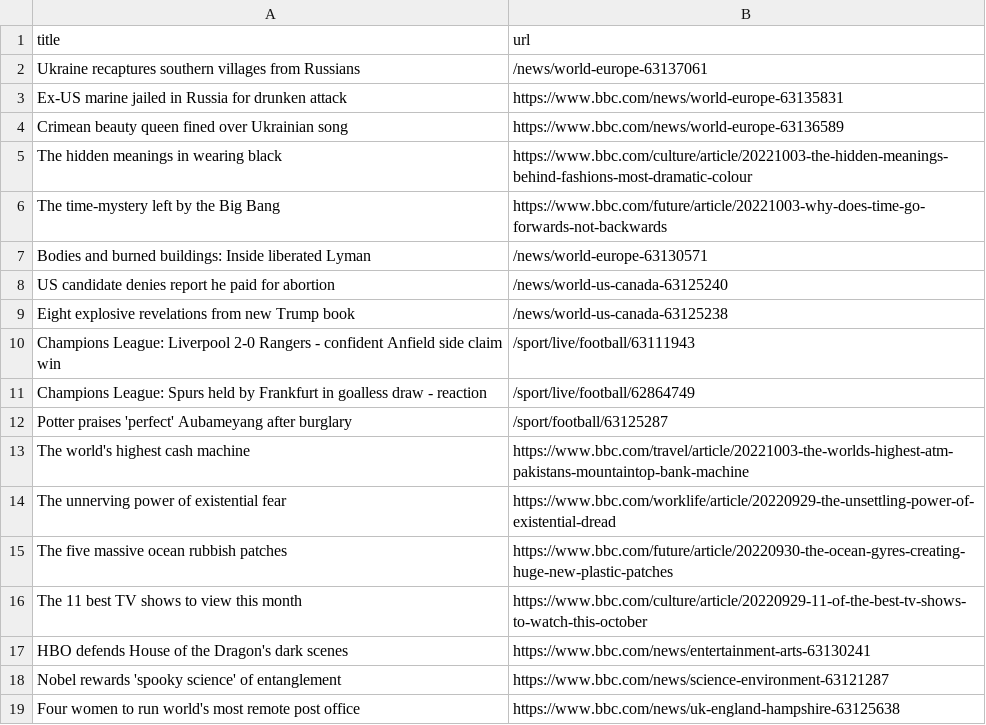
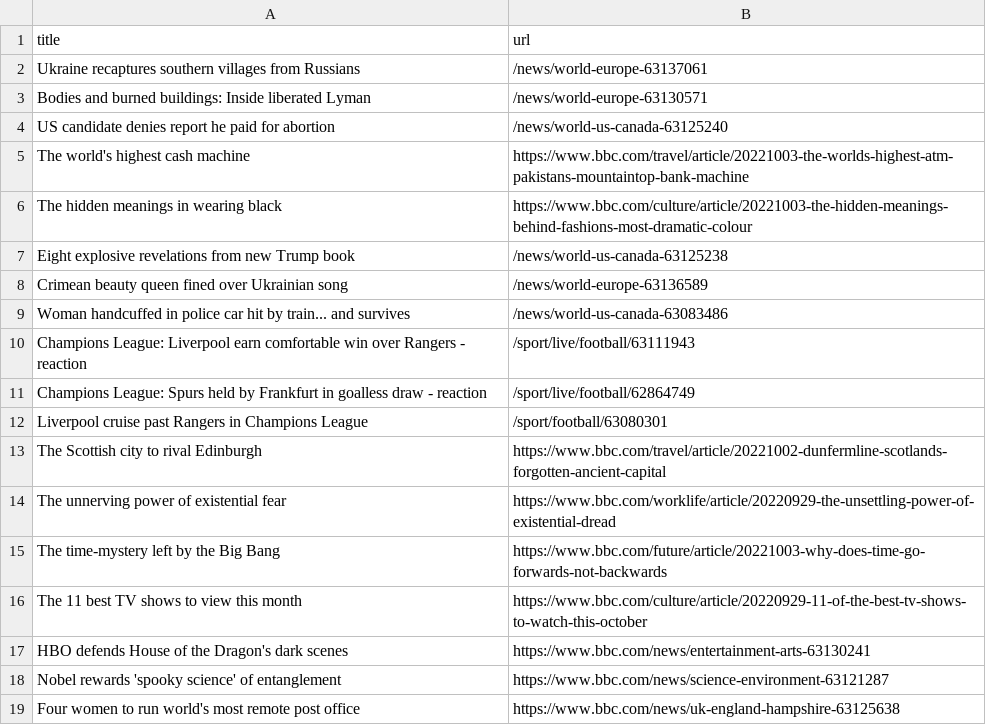
Before and after one commit to ramanshreya/automatic-scraper, a CSV file: bbc.csv, drawn as a sheet; only a part is shown.

```diff
--- a/bbc.csv
+++ b/bbc.csv
@@ -2,15 +2,15 @@ title,url
 Ukraine recaptures southern villages from Russians,/news/world-europe-63137061
-Ex-US marine jailed in Russia for drunken attack,https://www.bbc.com/news/world-europe-63135831
-Crimean beauty queen fined over Ukrainian song,https://www.bbc.com/news/world-europe-63136589
-The hidden meanings in wearing black,https://www.bbc.com/culture/article/20221003-the-hidden-meanings-behind-fashions-most-dramatic-colour
-The time-mystery left by the Big Bang,https://www.bbc.com/future/article/20221003-why-does-time-go-forwards-not-backwards
 Bodies and burned buildings: Inside liberated Lyman,/news/world-europe-63130571
 US candidate denies report he paid for abortion,/news/world-us-canada-63125240
+The world's highest cash machine,https://www.bbc.com/travel/article/20221003-the-worlds-highest-atm-pakistans-mountaintop-bank-machine
+The hidden meanings in wearing black,https://www.bbc.com/culture/article/20221003-the-hidden-meanings-behind-fashions-most-dramatic-colour
 Eight explosive revelations from new Trump book,/news/world-us-canada-63125238
-Champions League: Liverpool 2-0 Rangers - confident Anfield side claim win,/sport/live/football/63111943
+Crimean beauty queen fined over Ukrainian song,/news/world-europe-63136589
+Woman handcuffed in police car hit by train... and survives,/news/world-us-canada-63083486
+Champions League: Liverpool earn comfortable win over Rangers - reaction,/sport/live/football/63111943
 Champions League: Spurs held by Frankfurt in goalless draw - reaction,/sport/live/football/62864749
-Potter praises 'perfect' Aubameyang after burglary,/sport/football/63125287
-The world's highest cash machine,https://www.bbc.com/travel/article/20221003-the-worlds-highest-atm-pakistans-mountaintop-bank-machine
+Liverpool cruise past Rangers in Champions League,/sport/football/63080301
+The Scottish city to rival Edinburgh,https://www.bbc.com/travel/article/20221002-dunfermline-scotlands-forgotten-ancient-capital
 The unnerving power of existential fear,https://www.bbc.com/worklife/article/20220929-the-unsettling-power-of-existential-dread
-The five massive ocean rubbish patches,https://www.bbc.com/future/article/20220930-the-ocean-gyres-creating-huge-new-plastic-patches
+The time-mystery left by the Big Bang,https://www.bbc.com/future/article/20221003-why-does-time-go-forwards-not-backwards
 The 11 best TV shows to view this month,https://www.bbc.com/culture/article/20220929-11-of-the-best-tv-shows-to-watch-this-october
```
